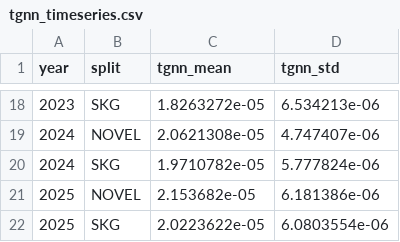
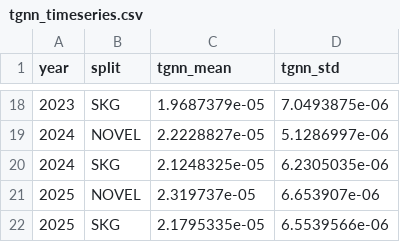
Before and after one commit to SushmitKar/TemporalNoveltyDetection, a CSV file: outputs/final/tgnn_timeseries.csv, drawn as a sheet; only a part is shown, gaps mark what is left out; the diff covers the shown part only.

```diff
--- a/outputs/final/tgnn_timeseries.csv
+++ b/outputs/final/tgnn_timeseries.csv
@@ -18,5 +18,5 @@ year,split,tgnn_mean,tgnn_std
-2023,SKG,1.8263272e-05,6.534213e-06
-2024,NOVEL,2.0621308e-05,4.747407e-06
-2024,SKG,1.9710782e-05,5.777824e-06
-2025,NOVEL,2.153682e-05,6.181386e-06
-2025,SKG,2.0223622e-05,6.0803554e-06
+2023,SKG,1.9687379e-05,7.0493875e-06
+2024,NOVEL,2.2228827e-05,5.1286997e-06
+2024,SKG,2.1248325e-05,6.2305035e-06
+2025,NOVEL,2.319737e-05,6.653907e-06
+2025,SKG,2.1795335e-05,6.5539566e-06
```
Also changed, not shown: 32 edited cells elsewhere in this file, outputs/final/emerging_concepts.csv, outputs/final/top20_disruptive_papers.csv, 21 other files.
